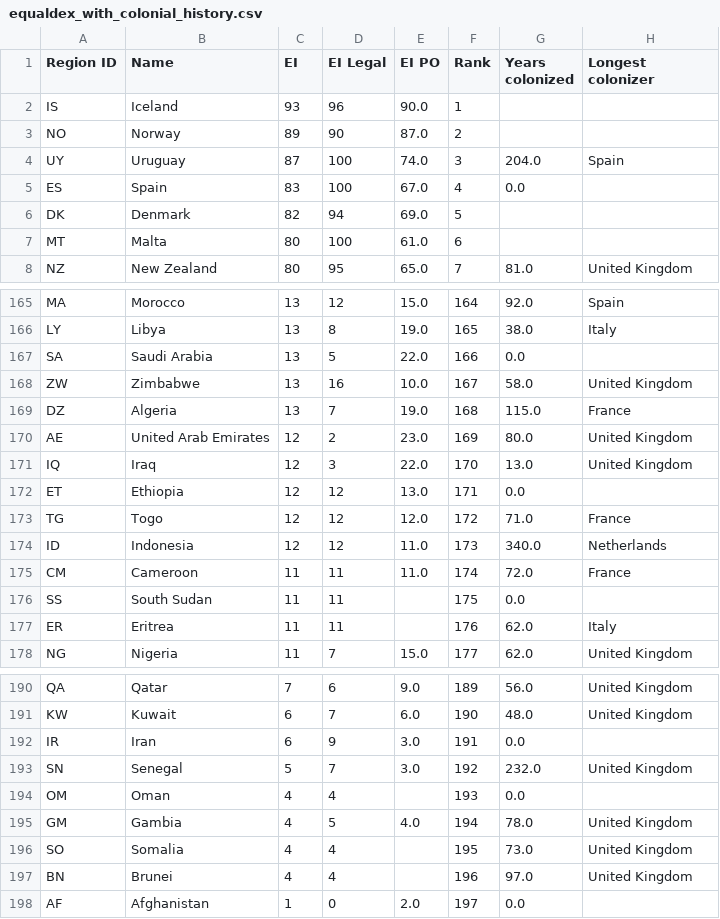
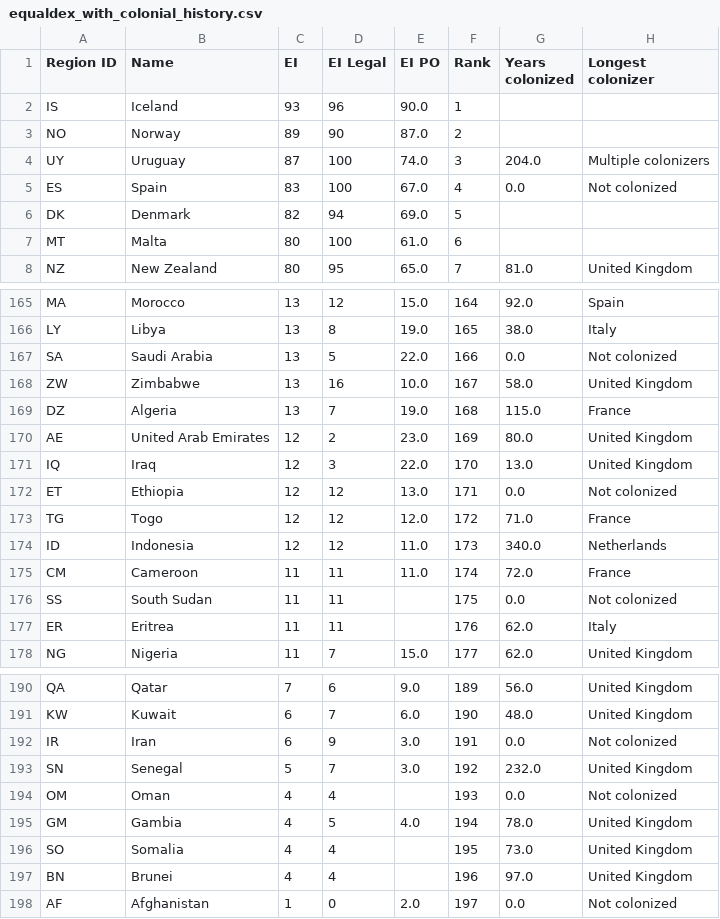
Before and after one commit to hatcheta1/data-viz-static-project, a CSV file: data/cleaned/equaldex_with_colonial_history.csv (was project/data/cleaned/equaldex_with_colonial_history.csv), drawn as a sheet; only a part is shown, gaps mark what is left out; the diff covers the shown part only.

```diff
--- a/project/data/cleaned/equaldex_with_colonial_history.csv
+++ b/data/cleaned/equaldex_with_colonial_history.csv
@@ -3,4 +3,4 @@ IS,Iceland,93,96,90.0,1,,
 NO,Norway,89,90,87.0,2,,
-UY,Uruguay,87,100,74.0,3,204.0,Spain
-ES,Spain,83,100,67.0,4,0.0,
+UY,Uruguay,87,100,74.0,3,204.0,Multiple colonizers
+ES,Spain,83,100,67.0,4,0.0,Not colonized
 DK,Denmark,82,94,69.0,5,,
@@ -166,3 +166,3 @@ MA,Morocco,13,12,15.0,164,92.0,Spain
 LY,Libya,13,8,19.0,165,38.0,Italy
-SA,Saudi Arabia,13,5,22.0,166,0.0,
+SA,Saudi Arabia,13,5,22.0,166,0.0,Not colonized
 ZW,Zimbabwe,13,16,10.0,167,58.0,United Kingdom
@@ -171,3 +171,3 @@ AE,United Arab Emirates,12,2,23.0,169,80.0,United Kingdom
 IQ,Iraq,12,3,22.0,170,13.0,United Kingdom
-ET,Ethiopia,12,12,13.0,171,0.0,
+ET,Ethiopia,12,12,13.0,171,0.0,Not colonized
 TG,Togo,12,12,12.0,172,71.0,France
@@ -175,3 +175,3 @@ ID,Indonesia,12,12,11.0,173,340.0,Netherlands
 CM,Cameroon,11,11,11.0,174,72.0,France
-SS,South Sudan,11,11,,175,0.0,
+SS,South Sudan,11,11,,175,0.0,Not colonized
 ER,Eritrea,11,11,,176,62.0,Italy
@@ -191,5 +191,5 @@ QA,Qatar,7,6,9.0,189,56.0,United Kingdom
 KW,Kuwait,6,7,6.0,190,48.0,United Kingdom
-IR,Iran,6,9,3.0,191,0.0,
+IR,Iran,6,9,3.0,191,0.0,Not colonized
 SN,Senegal,5,7,3.0,192,232.0,United Kingdom
-OM,Oman,4,4,,193,0.0,
+OM,Oman,4,4,,193,0.0,Not colonized
 GM,Gambia,4,5,4.0,194,78.0,United Kingdom
@@ -197,2 +197,2 @@ SO,Somalia,4,4,,195,73.0,United Kingdom
 BN,Brunei,4,4,,196,97.0,United Kingdom
-AF,Afghanistan,1,0,2.0,197,0.0,
+AF,Afghanistan,1,0,2.0,197,0.0,Not colonized
```
Also changed, not shown: 26 edited cells elsewhere in this file, 47 other files.
